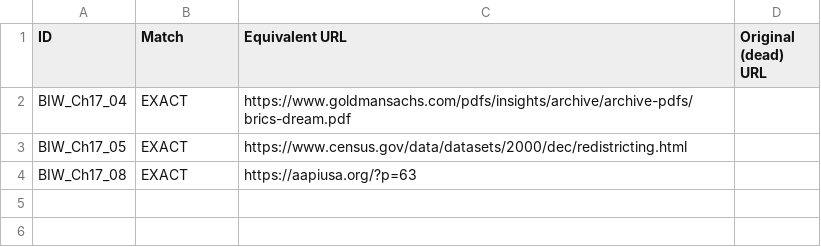
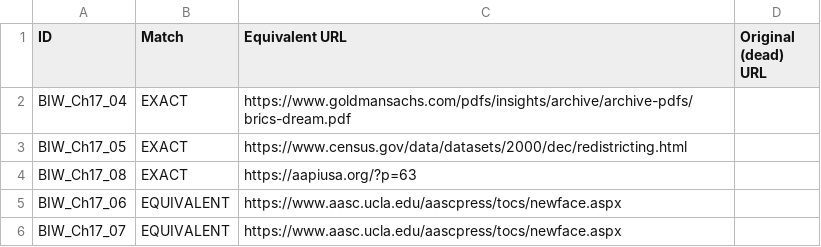
Before and after one commit to ankita-jagdeep123/if-books-backup, a CSV file: books/BIW/BIW_equivalents_done.csv, drawn as a sheet.

```diff
--- a/books/BIW/BIW_equivalents_done.csv
+++ b/books/BIW/BIW_equivalents_done.csv
@@ -4 +4,3 @@ BIW_Ch17_05,EXACT,https://www.census.gov/data/datasets/2000/dec/redistricting.ht
 BIW_Ch17_08,EXACT,https://aapiusa.org/?p=63,
+BIW_Ch17_06,EQUIVALENT,https://www.aasc.ucla.edu/aascpress/tocs/newface.aspx,
+BIW_Ch17_07,EQUIVALENT,https://www.aasc.ucla.edu/aascpress/tocs/newface.aspx,
```
Also changed, not shown: books/BIW/BIW_sources.csv, 3 other files.
